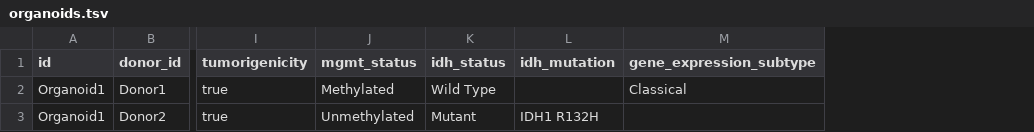
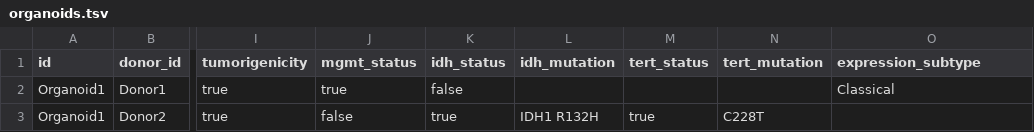
Before and after one commit to dkfz-unite/unite, a TSV file: Unite.Web/Client/public/templates/specimens/organoids.tsv, drawn as a sheet; only a part is shown, gaps mark what is left out; addresses are those after the commit; the diff names each change by its address in the sheet, - before the commit and + after, or states it on an @@ line.

```diff
--- a/Unite.Web/Client/public/templates/specimens/organoids.tsv
+++ b/Unite.Web/Client/public/templates/specimens/organoids.tsv
+column M (tert_status), row 3: true
+column N (tert_mutation), row 3: C228T
-O1: gene_expression_subtype
+O1: expression_subtype
-J2 (mgmt_status): Methylated
+J2 (mgmt_status): true
-K2 (idh_status): Wild Type
+K2 (idh_status): false
-J3 (mgmt_status): Unmethylated
+J3 (mgmt_status): false
-K3 (idh_status): Mutant
+K3 (idh_status): true
```
Also changed, not shown: Unite.Web/Client/public/templates/specimens/lines.tsv, Unite.Web/Client/public/templates/specimens/materials.tsv, 5 other files.
